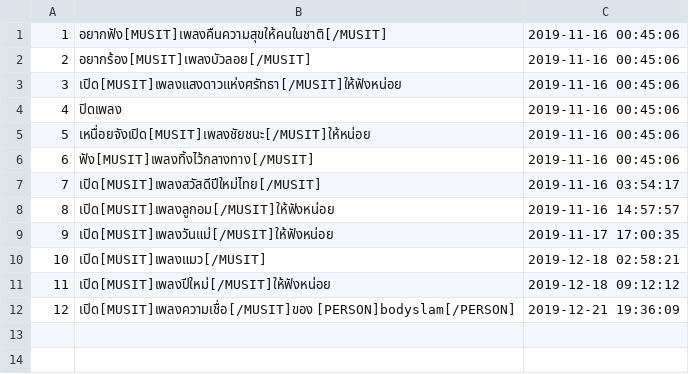
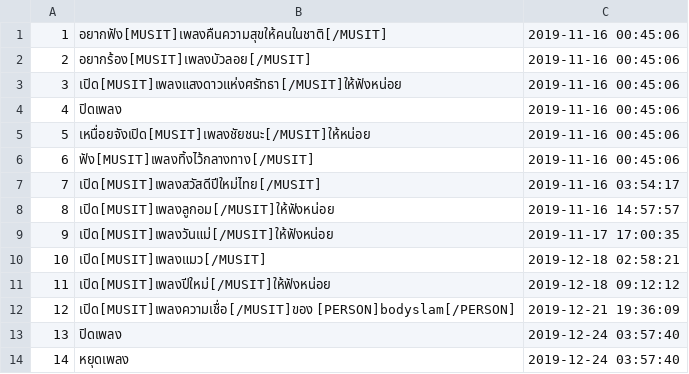
Before and after one commit to wannaphong/sandy_nsc2020, a CSV file: nlu/dataset/music.csv, drawn as a sheet.

```diff
--- a/nlu/dataset/music.csv
+++ b/nlu/dataset/music.csv
@@ -12 +12,3 @@
 "12","เปิด[MUSIT]เพลงความเชื่อ[/MUSIT]ของ [PERSON]bodyslam[/PERSON]","2019-12-21 19:36:09"
+"13","ปิดเพลง","2019-12-24 03:57:40"
+"14","หยุดเพลง","2019-12-24 03:57:40"
```
Also changed, not shown: nlu/dataset/alert.csv, 2 other files.
